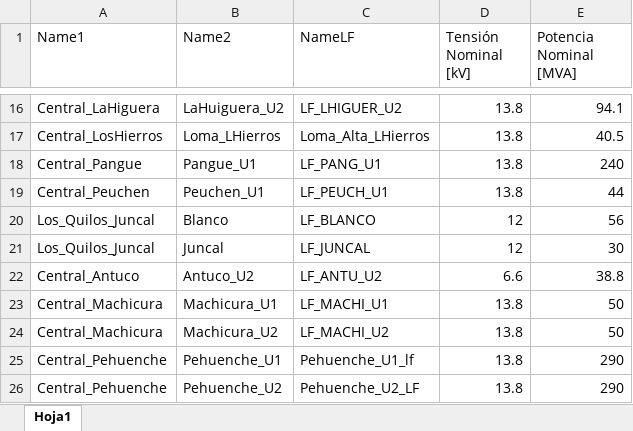
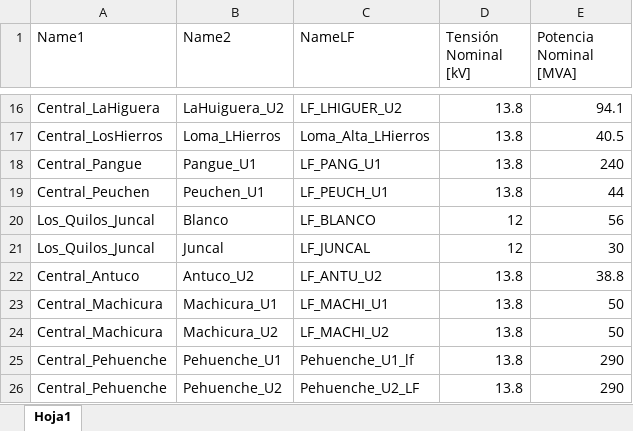
Before and after one commit to fabiMM94/Fabi_Casa_CEN, an Excel workbook: Datos_nom_v1.xlsx, sheet Hoja1, drawn as a sheet; only a part is shown, gaps mark what is left out; values as stored, in another font and other column widths than the file's, no borders; the diff names each change by its address in the sheet, - before the commit and + after, or states it on an @@ line.

```diff
--- a/Datos_nom_v1.xlsx (sheet Hoja1)
+++ b/Datos_nom_v1.xlsx (sheet Hoja1)
-D22 (Tensión Nominal [kV]): 6.6
+D22 (Tensión Nominal [kV]): 13.8
```
Also changed, not shown: 21 other files.
